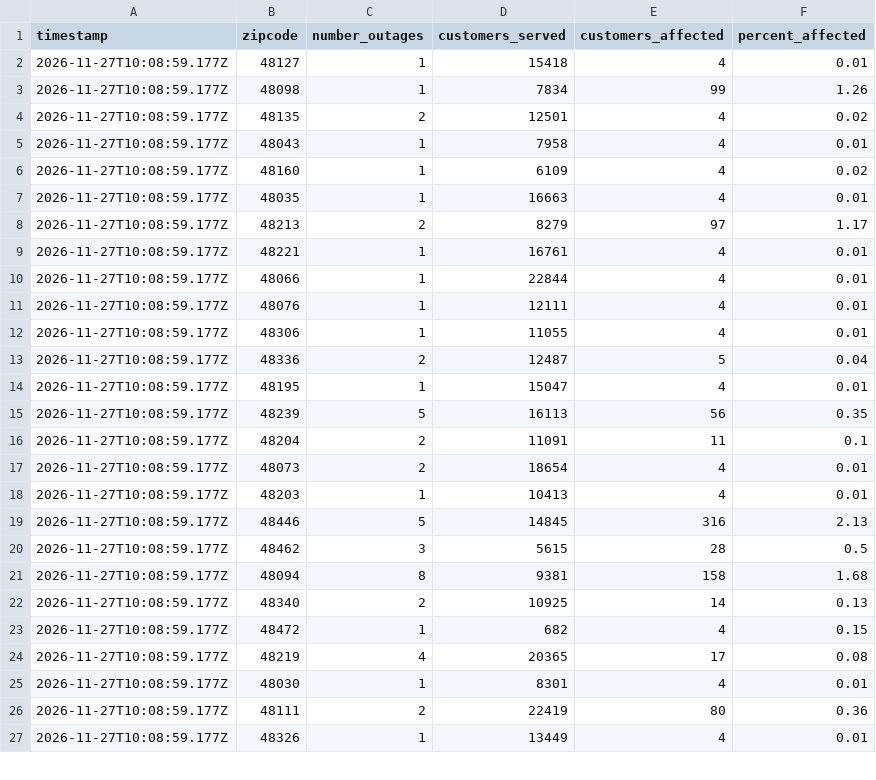
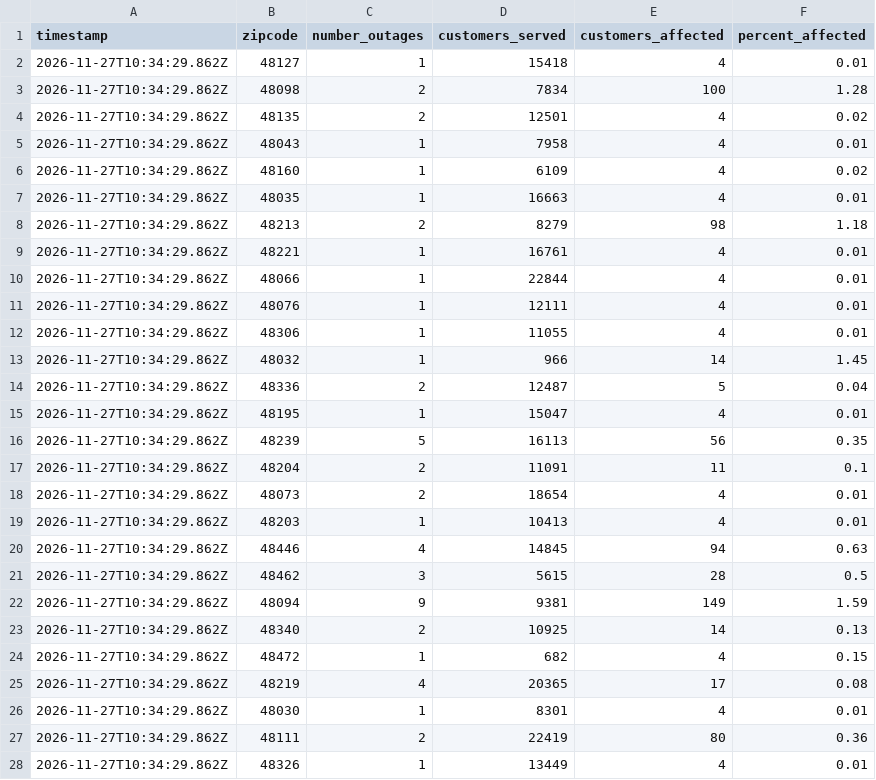
Before and after one commit to dschlaud/dte-outage-tracker, a CSV file: data.csv, drawn as a sheet; only a part is shown; the diff covers the shown part only.

```diff
--- a/data.csv
+++ b/data.csv
@@ -1,27 +1,28 @@
 timestamp,zipcode,number_outages,customers_served,customers_affected,percent_affected
-2026-11-27T10:08:59.177Z,48127,1,15418,4,0.01
-2026-11-27T10:08:59.177Z,48098,1,7834,99,1.26
-2026-11-27T10:08:59.177Z,48135,2,12501,4,0.02
-2026-11-27T10:08:59.177Z,48043,1,7958,4,0.01
-2026-11-27T10:08:59.177Z,48160,1,6109,4,0.02
-2026-11-27T10:08:59.177Z,48035,1,16663,4,0.01
-2026-11-27T10:08:59.177Z,48213,2,8279,97,1.17
-2026-11-27T10:08:59.177Z,48221,1,16761,4,0.01
-2026-11-27T10:08:59.177Z,48066,1,22844,4,0.01
-2026-11-27T10:08:59.177Z,48076,1,12111,4,0.01
-2026-11-27T10:08:59.177Z,48306,1,11055,4,0.01
-2026-11-27T10:08:59.177Z,48336,2,12487,5,0.04
-2026-11-27T10:08:59.177Z,48195,1,15047,4,0.01
-2026-11-27T10:08:59.177Z,48239,5,16113,56,0.35
-2026-11-27T10:08:59.177Z,48204,2,11091,11,0.1
-2026-11-27T10:08:59.177Z,48073,2,18654,4,0.01
-2026-11-27T10:08:59.177Z,48203,1,10413,4,0.01
-2026-11-27T10:08:59.177Z,48446,5,14845,316,2.13
-2026-11-27T10:08:59.177Z,48462,3,5615,28,0.5
-2026-11-27T10:08:59.177Z,48094,8,9381,158,1.68
-2026-11-27T10:08:59.177Z,48340,2,10925,14,0.13
-2026-11-27T10:08:59.177Z,48472,1,682,4,0.15
-2026-11-27T10:08:59.177Z,48219,4,20365,17,0.08
-2026-11-27T10:08:59.177Z,48030,1,8301,4,0.01
-2026-11-27T10:08:59.177Z,48111,2,22419,80,0.36
-2026-11-27T10:08:59.177Z,48326,1,13449,4,0.01
+2026-11-27T10:34:29.862Z,48127,1,15418,4,0.01
+2026-11-27T10:34:29.862Z,48098,2,7834,100,1.28
+2026-11-27T10:34:29.862Z,48135,2,12501,4,0.02
+2026-11-27T10:34:29.862Z,48043,1,7958,4,0.01
+2026-11-27T10:34:29.862Z,48160,1,6109,4,0.02
+2026-11-27T10:34:29.862Z,48035,1,16663,4,0.01
+2026-11-27T10:34:29.862Z,48213,2,8279,98,1.18
+2026-11-27T10:34:29.862Z,48221,1,16761,4,0.01
+2026-11-27T10:34:29.862Z,48066,1,22844,4,0.01
+2026-11-27T10:34:29.862Z,48076,1,12111,4,0.01
+2026-11-27T10:34:29.862Z,48306,1,11055,4,0.01
+2026-11-27T10:34:29.862Z,48032,1,966,14,1.45
+2026-11-27T10:34:29.862Z,48336,2,12487,5,0.04
+2026-11-27T10:34:29.862Z,48195,1,15047,4,0.01
+2026-11-27T10:34:29.862Z,48239,5,16113,56,0.35
+2026-11-27T10:34:29.862Z,48204,2,11091,11,0.1
+2026-11-27T10:34:29.862Z,48073,2,18654,4,0.01
+2026-11-27T10:34:29.862Z,48203,1,10413,4,0.01
+2026-11-27T10:34:29.862Z,48446,4,14845,94,0.63
+2026-11-27T10:34:29.862Z,48462,3,5615,28,0.5
+2026-11-27T10:34:29.862Z,48094,9,9381,149,1.59
+2026-11-27T10:34:29.862Z,48340,2,10925,14,0.13
+2026-11-27T10:34:29.862Z,48472,1,682,4,0.15
+2026-11-27T10:34:29.862Z,48219,4,20365,17,0.08
+2026-11-27T10:34:29.862Z,48030,1,8301,4,0.01
+2026-11-27T10:34:29.862Z,48111,2,22419,80,0.36
+2026-11-27T10:34:29.862Z,48326,1,13449,4,0.01
```
Also changed, not shown: 1 added row and 66 edited cells elsewhere in this file, 2 other files.
